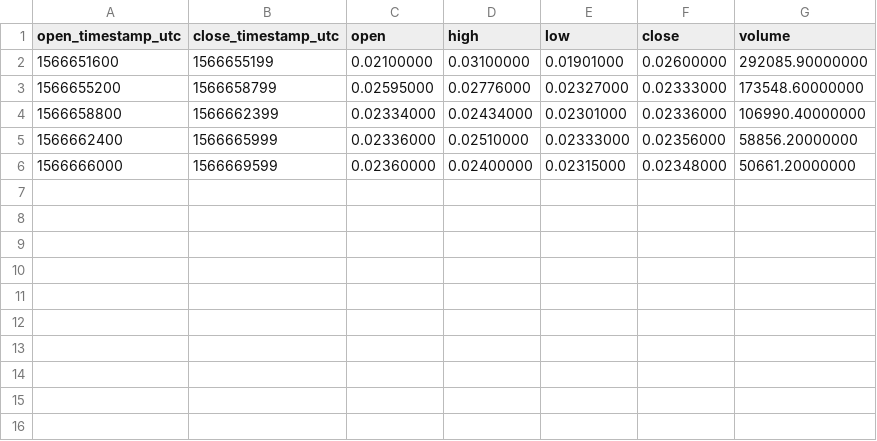
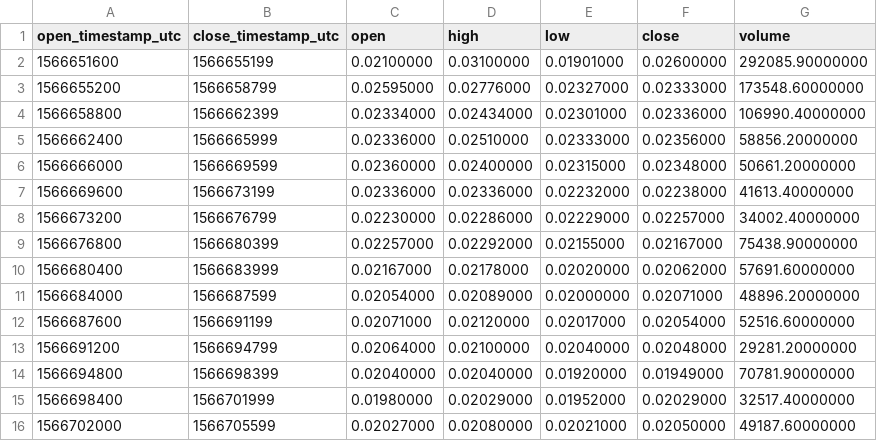
Before and after one commit to cryptobigbro/binance-TOMOBNB, a CSV file: binance-TOMOBNB-1h.csv, drawn as a sheet; the diff names each change by its address in the sheet, - before the commit and + after, or states it on an @@ line.

Commit message:
Update OHLCV data.

```diff
--- a/binance-TOMOBNB-1h.csv
+++ b/binance-TOMOBNB-1h.csv
+row 7: 1566669600 | 1566673199 | 0.02336000 | 0.02336000 | 0.02232000 | 0.02238000 | 41613.40000000
+row 8: 1566673200 | 1566676799 | 0.02230000 | 0.02286000 | 0.02229000 | 0.02257000 | 34002.40000000
+row 9: 1566676800 | 1566680399 | 0.02257000 | 0.02292000 | 0.02155000 | 0.02167000 | 75438.90000000
+row 10: 1566680400 | 1566683999 | 0.02167000 | 0.02178000 | 0.02020000 | 0.02062000 | 57691.60000000
+row 11: 1566684000 | 1566687599 | 0.02054000 | 0.02089000 | 0.02000000 | 0.02071000 | 48896.20000000
+row 12: 1566687600 | 1566691199 | 0.02071000 | 0.02120000 | 0.02017000 | 0.02054000 | 52516.60000000
+row 13: 1566691200 | 1566694799 | 0.02064000 | 0.02100000 | 0.02040000 | 0.02048000 | 29281.20000000
+row 14: 1566694800 | 1566698399 | 0.02040000 | 0.02040000 | 0.01920000 | 0.01949000 | 70781.90000000
+row 15: 1566698400 | 1566701999 | 0.01980000 | 0.02029000 | 0.01952000 | 0.02029000 | 32517.40000000
+row 16: 1566702000 | 1566705599 | 0.02027000 | 0.02080000 | 0.02021000 | 0.02050000 | 49187.60000000
```
Also changed, not shown: 2 other files.
